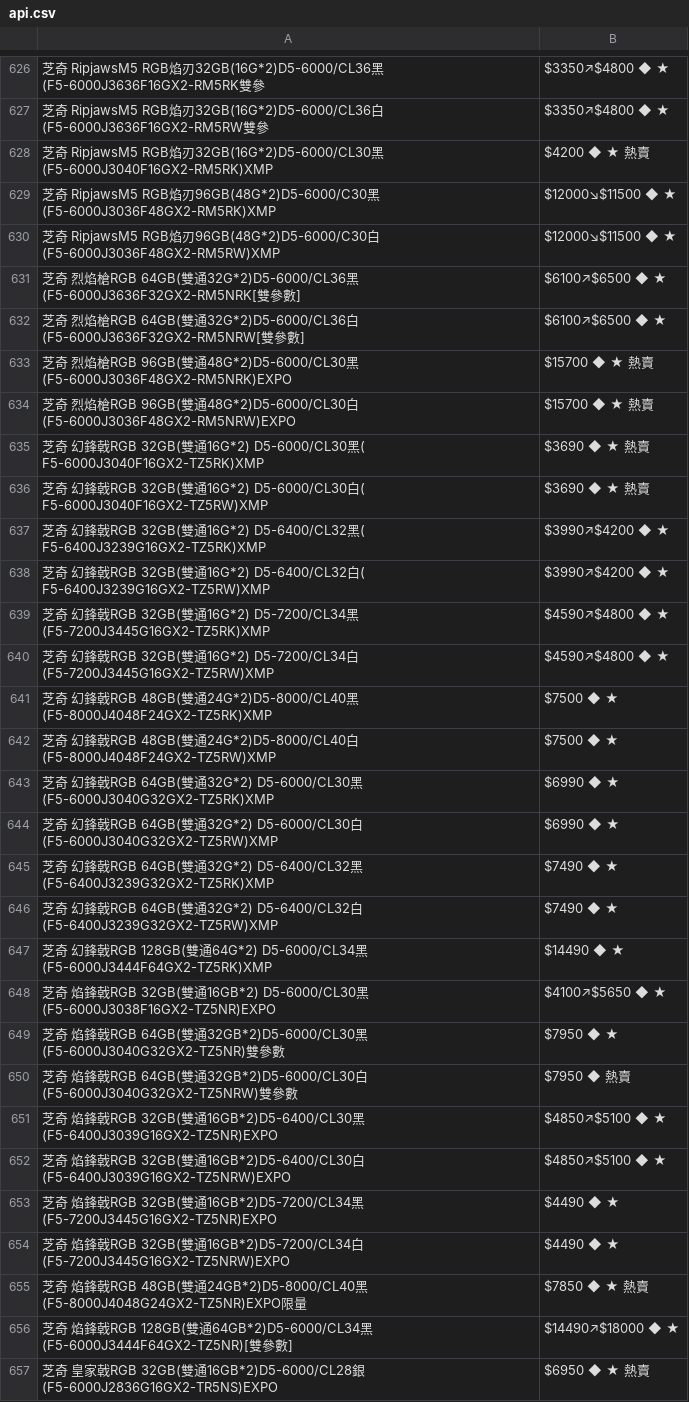
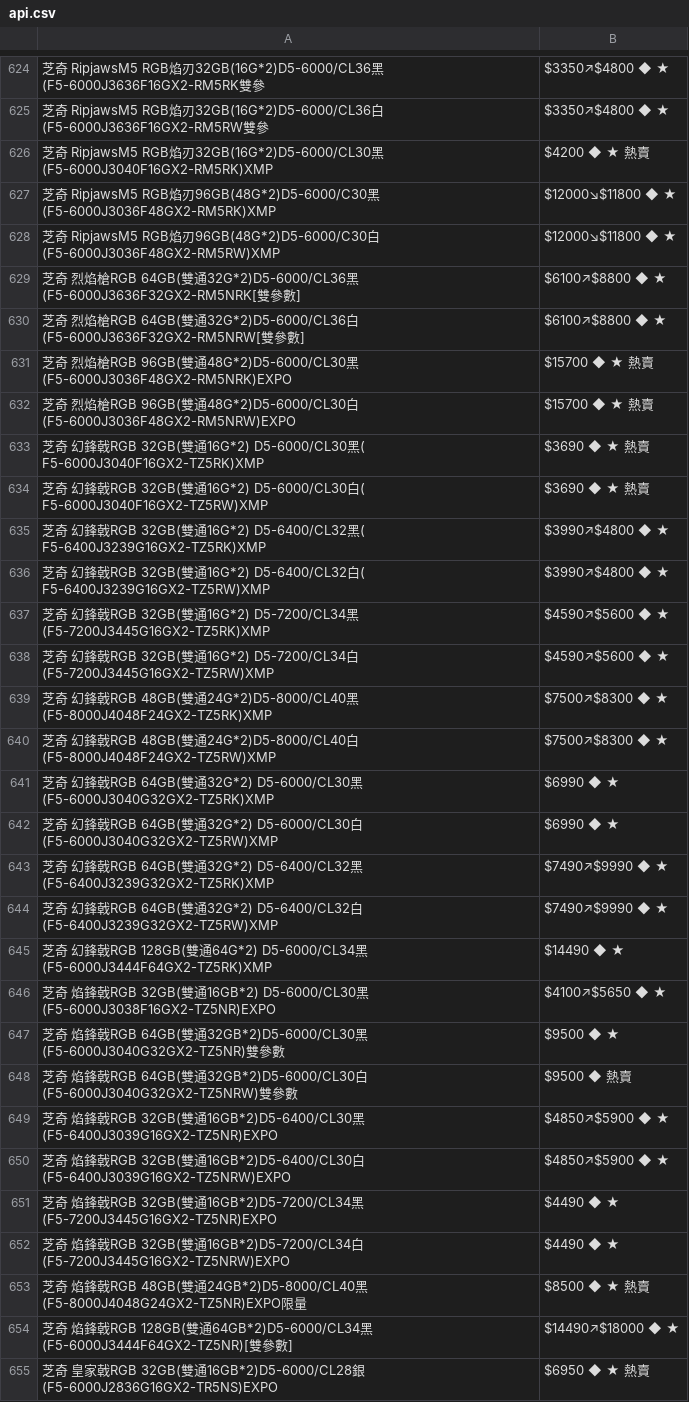
Before and after one commit to suouwang/ops_mid, a CSV file: api.csv, drawn as a sheet; only a part is shown, gaps mark what is left out; addresses are those after the commit; the diff covers the shown part only; the diff names each change by its address in the sheet, - before the commit and + after, or states it on an @@ line.

```diff
--- a/api.csv
+++ b/api.csv
-B627:B628: $12000↘$11500 ◆ ★
+B627:B628: $12000↘$11800 ◆ ★
-B629:B630: $6100↗$6500 ◆ ★
+B629:B630: $6100↗$8800 ◆ ★
-B635:B636: $3990↗$4200 ◆ ★
+B635:B636: $3990↗$4800 ◆ ★
-B637:B638: $4590↗$4800 ◆ ★
+B637:B638: $4590↗$5600 ◆ ★
-B639:B640: $7500 ◆ ★
+B639:B640: $7500↗$8300 ◆ ★
-B643:B644: $7490 ◆ ★
+B643:B644: $7490↗$9990 ◆ ★
-B647: $7950 ◆ ★
+B647: $9500 ◆ ★
-B648: $7950 ◆ 熱賣
+B648: $9500 ◆ 熱賣
-B649:B650: $4850↗$5100 ◆ ★
+B649:B650: $4850↗$5900 ◆ ★
-B653: $7850 ◆ ★ 熱賣
+B653: $8500 ◆ ★ 熱賣
```
Also changed, not shown: 2 added rows, 4 removed rows and 41 edited cells elsewhere in this file, 1 other file.
